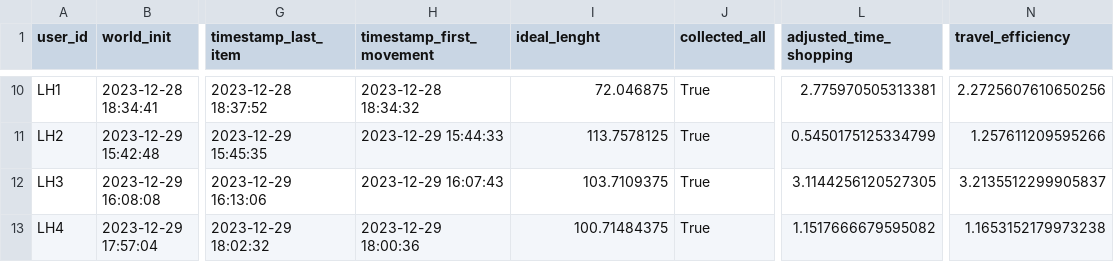
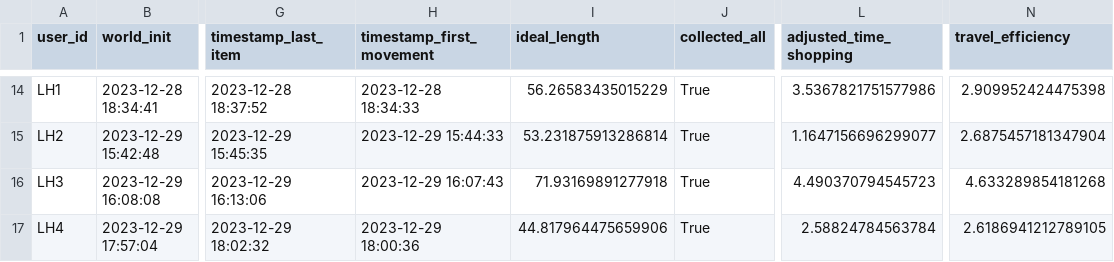
Before and after one commit to Limax-cs/Automatic-Cart-Unity, a CSV file: Assets/LogFiles/first_runs.csv, drawn as a sheet; only a part is shown, gaps mark what is left out; addresses are those after the commit; the diff covers the shown part only; the diff names each change by its address in the sheet, - before the commit and + after, or states it on an @@ line.

```diff
--- a/Assets/LogFiles/first_runs.csv
+++ b/Assets/LogFiles/first_runs.csv
-I1: ideal_lenght
+I1: ideal_length
-H14 (timestamp_first_movement): 2023-12-28 18:34:32
+H14 (timestamp_first_movement): 2023-12-28 18:34:33
-I14 (ideal_length): 72.046875
+I14 (ideal_length): 56.26583435015229
-L14 (adjusted_time_shopping): 2.775970505313381
+L14 (adjusted_time_shopping): 3.5367821751577986
-N14 (travel_efficiency): 2.2725607610650256
+N14 (travel_efficiency): 2.909952424475398
-I15 (ideal_length): 113.7578125
+I15 (ideal_length): 53.231875913286814
-L15 (adjusted_time_shopping): 0.5450175125334799
+L15 (adjusted_time_shopping): 1.1647156696299077
-N15 (travel_efficiency): 1.257611209595266
+N15 (travel_efficiency): 2.6875457181347904
-I16 (ideal_length): 103.7109375
+I16 (ideal_length): 71.93169891277918
-L16 (adjusted_time_shopping): 3.1144256120527305
+L16 (adjusted_time_shopping): 4.490370794545723
-N16 (travel_efficiency): 3.2135512299905837
+N16 (travel_efficiency): 4.633289854181268
-I17 (ideal_length): 100.71484375
+I17 (ideal_length): 44.817964475659906
-L17 (adjusted_time_shopping): 1.1517666679595082
+L17 (adjusted_time_shopping): 2.58824784563784
-N17 (travel_efficiency): 1.1653152179973238
+N17 (travel_efficiency): 2.6186941212789105
```
Also changed, not shown: 4 added rows and 28 edited cells elsewhere in this file, Assets/LogFiles/After Questionnaire Cat.csv, Assets/LogFiles/After Questionnaire.csv, 4 other files.
